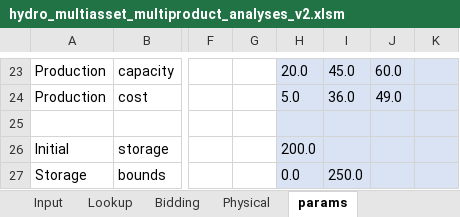
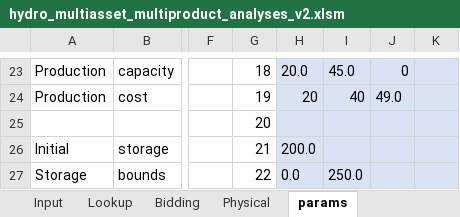
Before and after one commit to sverrak/ID-trading, an Excel workbook: Programming/Analysis/hydro_multiasset_multiproduct_analyses_v2.xlsm, sheet params, drawn as a sheet; only a part is shown, gaps mark what is left out; values as stored, in another font and other column widths than the file's, no borders; the diff covers the shown part only; the diff names each change by its address in the sheet, - before the commit and + after, or states it on an @@ line.

```diff
--- a/Programming/Analysis/hydro_multiasset_multiproduct_analyses_v2.xlsm (sheet params)
+++ b/Programming/Analysis/hydro_multiasset_multiproduct_analyses_v2.xlsm (sheet params)
-G23: (empty)
+G23: 18
-J23: 60.0
+J23: 0
-G24: (empty)
+G24: 19
-H24: 5.0
+H24: 20
-I24: 36.0
+I24: 40
-G25: (empty)
+G25: 20
-G26: (empty)
+G26: 21
-G27: (empty)
+G27: 22
```
Also changed, not shown: 6 added rows, 6 removed rows, 50 edited cells and cell formats elsewhere in this sheet, sheet Input, sheet Raw_WO_bm, sheet Raw_hydro_bm, sheet Physical, sheet Bidding, sheet params_stochastic_MC_bm_OF, 1 more sheet, formulas that keep their value, 12 other files.
